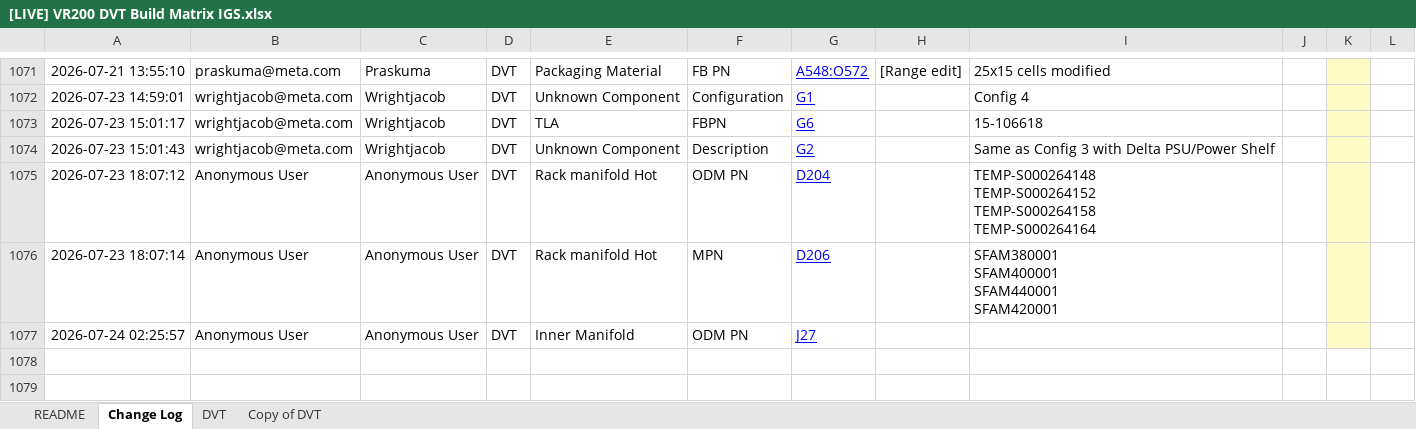
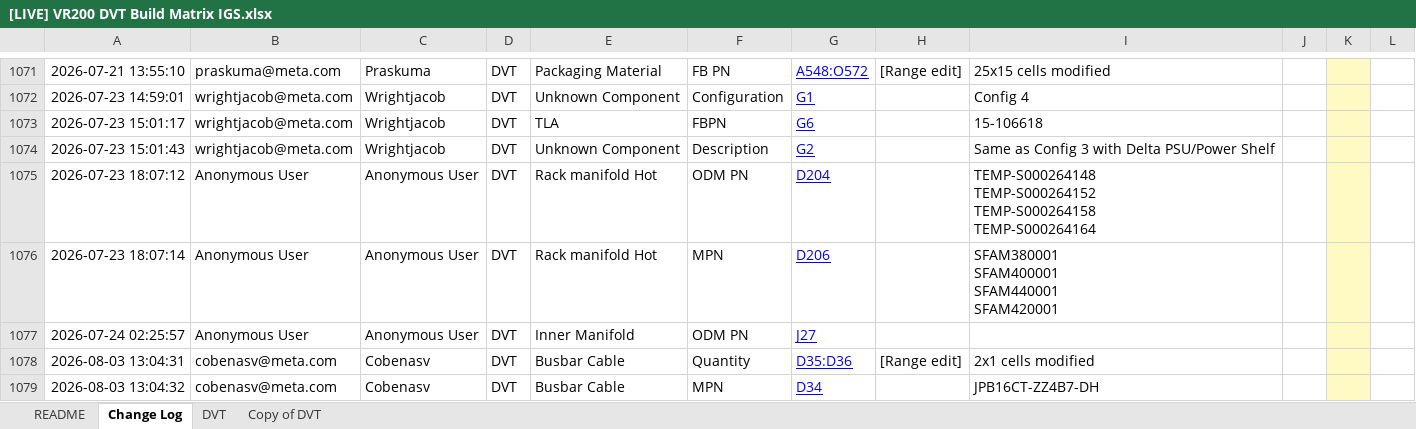
Before and after one commit to XavierH1558/META_BOM_FRU_FW_ComparesionTable, an Excel workbook: data/matrix/[LIVE] VR200 DVT Build Matrix IGS.xlsx, sheet Change Log, drawn as a sheet; only a part is shown, gaps mark what is left out; values as stored, in another font and other column widths than the file's, no borders; charts and pictures not drawn; the diff names each change by its address in the sheet, - before the commit and + after, or states it on an @@ line.

```diff
--- a/data/matrix/[LIVE] VR200 DVT Build Matrix IGS.xlsx (sheet Change Log)
+++ b/data/matrix/[LIVE] VR200 DVT Build Matrix IGS.xlsx (sheet Change Log)
+row 1078: 2026-08-03 13:04:31 | cobenasv@meta.com | Cobenasv | DVT | Busbar Cable | Quantity | D35:D36 | [Range edit] | 2x1 cells modified
+row 1079: 2026-08-03 13:04:32 | cobenasv@meta.com | Cobenasv | DVT | Busbar Cable | MPN | D34 |  | JPB16CT-ZZ4B7-DH
```
Also changed, not shown: data/bkc/San Miguel(VR200) FW control table - 3way.xlsx, data/fru/Maxwell_Earth_FRU table_PVT1-1_20260803-1025.xlsx, 18 other files.
